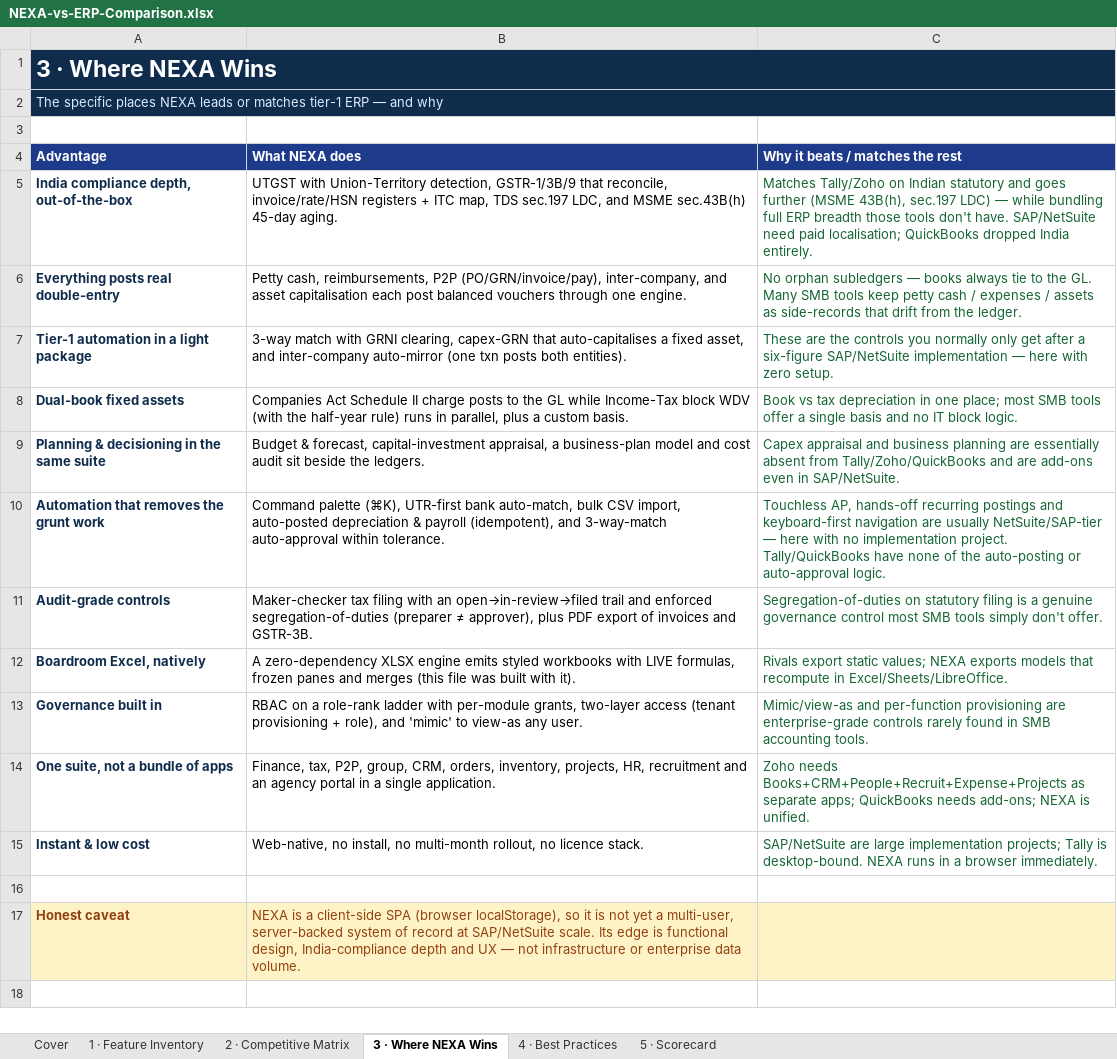
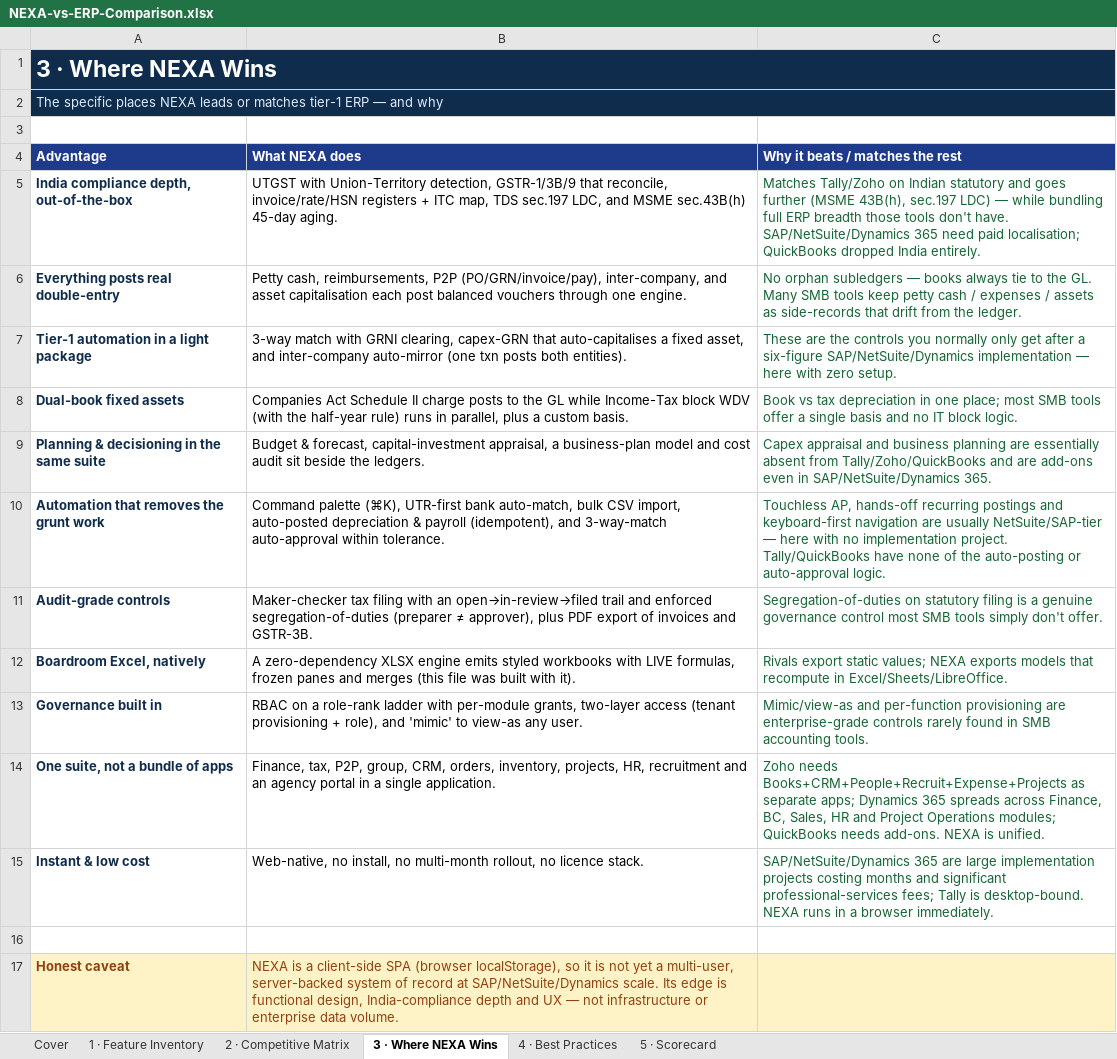
Before and after one commit to nexa5191/nexa_suite, an Excel workbook: NEXA-vs-ERP-Comparison.xlsx, sheet 3 · Where NEXA Wins, drawn as a sheet; values as stored, in another font and other column widths than the file's, no borders; the diff names each change by its address in the sheet, - before the commit and + after, or states it on an @@ line.

```diff
--- a/NEXA-vs-ERP-Comparison.xlsx (sheet 3 · Where NEXA Wins)
+++ b/NEXA-vs-ERP-Comparison.xlsx (sheet 3 · Where NEXA Wins)
-C5 (Why it beats / matches the rest): …don't have. SAP/NetSuite need paid…
+C5 (Why it beats / matches the rest): …don't have. SAP/NetSuite/Dynamics 365 need paid…
-C7 (Why it beats / matches the rest): …a six-figure SAP/NetSuite implementation —…
+C7 (Why it beats / matches the rest): …a six-figure SAP/NetSuite/Dynamics implementation —…
-C9 (Why it beats / matches the rest): …even in SAP/NetSuite.
+C9 (Why it beats / matches the rest): …even in SAP/NetSuite/Dynamics 365.
-C14 (Why it beats / matches the rest): …separate apps; QuickBooks needs add-ons; NEXA is…
+C14 (Why it beats / matches the rest): …separate apps; Dynamics 365 spreads across Finance, BC, Sales, HR and Project Operations modules; QuickBooks needs add-ons. NEXA is…
-C15 (Why it beats / matches the rest): SAP/NetSuite are large implementation projects; Tally is…
+C15 (Why it beats / matches the rest): SAP/NetSuite/Dynamics 365 are large implementation projects costing months and significant professional-services fees; Tally is…
-B17 (What NEXA does): …record at SAP/NetSuite scale. Its…
+B17 (What NEXA does): …record at SAP/NetSuite/Dynamics scale. Its…
```
Also changed, not shown: sheet 5 · Scorecard, sheet 2 · Competitive Matrix, sheet Cover, 1 other file.
